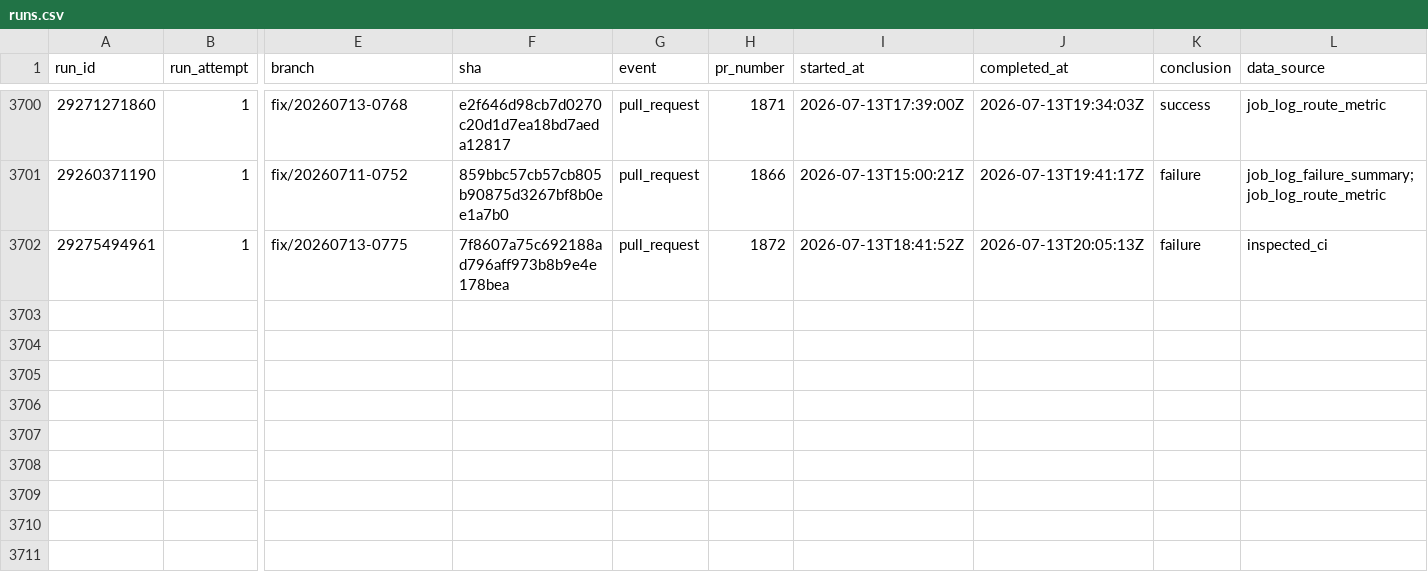
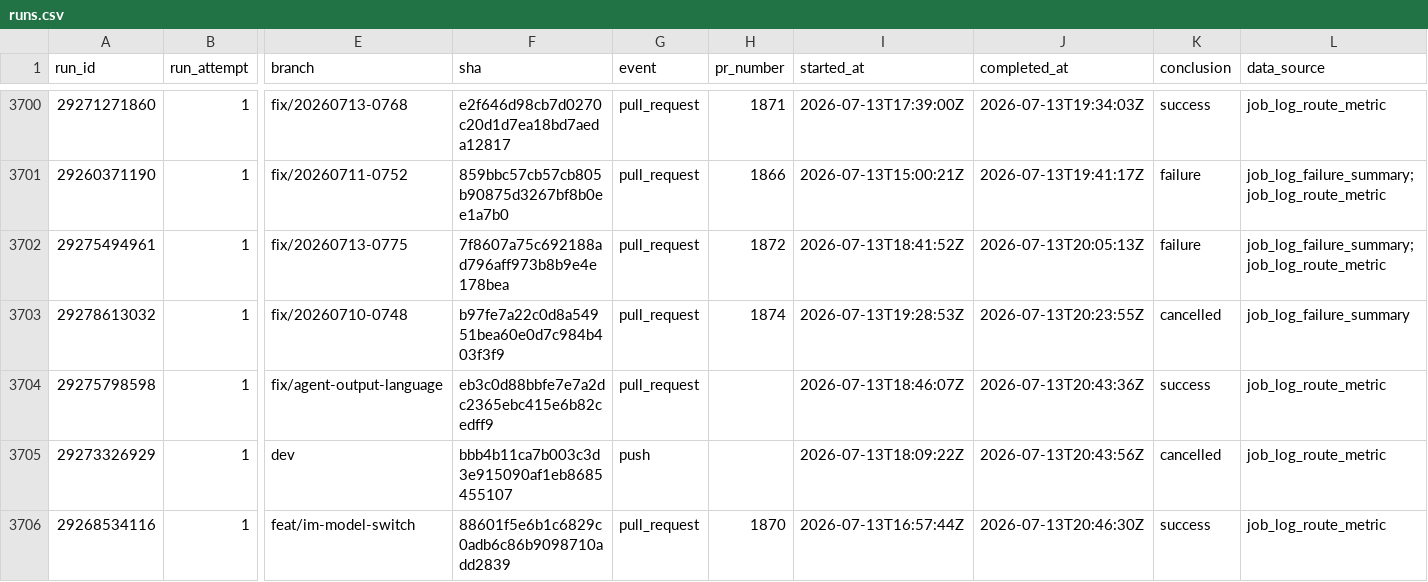
Before and after one commit to AOE-HQ/e2e-ci-metrics, a CSV file: data/runs.csv, drawn as a sheet; only a part is shown, gaps mark what is left out; rows hold the shown columns only; the diff covers the shown part only; the diff names each change by its address in the sheet, - before the commit and + after, or states it on an @@ line.

```diff
--- a/data/runs.csv
+++ b/data/runs.csv
-L3702 (data_source): inspected_ci
+L3702 (data_source): job_log_failure_summary;job_log_route_metric
+row 3703: 29278613032 | 1 | fix/20260710-0748 | b97fe7a22c0d8a54951bea60e0d7c984b403f3f9 | pull_request | 1874 | 2026-07-13T19:28:53Z | 2026-07-13T20:23:55Z | cancelled | job_log_failure_summary
+row 3704: 29275798598 | 1 | fix/agent-output-language | eb3c0d88bbfe7e7a2dc2365ebc415e6b82cedff9 | pull_request |  | 2026-07-13T18:46:07Z | 2026-07-13T20:43:36Z | success | job_log_route_metric
+row 3705: 29273326929 | 1 | dev | bbb4b11ca7b003c3d3e915090af1eb8685455107 | push |  | 2026-07-13T18:09:22Z | 2026-07-13T20:43:56Z | cancelled | job_log_route_metric
+row 3706: 29268534116 | 1 | feat/im-model-switch | 88601f5e6b1c6829c0adb6c86b9098710add2839 | pull_request | 1870 | 2026-07-13T16:57:44Z | 2026-07-13T20:46:30Z | success | job_log_route_metric
```
Also changed, not shown: 5 added rows and 3 edited cells elsewhere in this file, data/route_platform_stats.csv, data/route_stats.csv, 1 other file.
